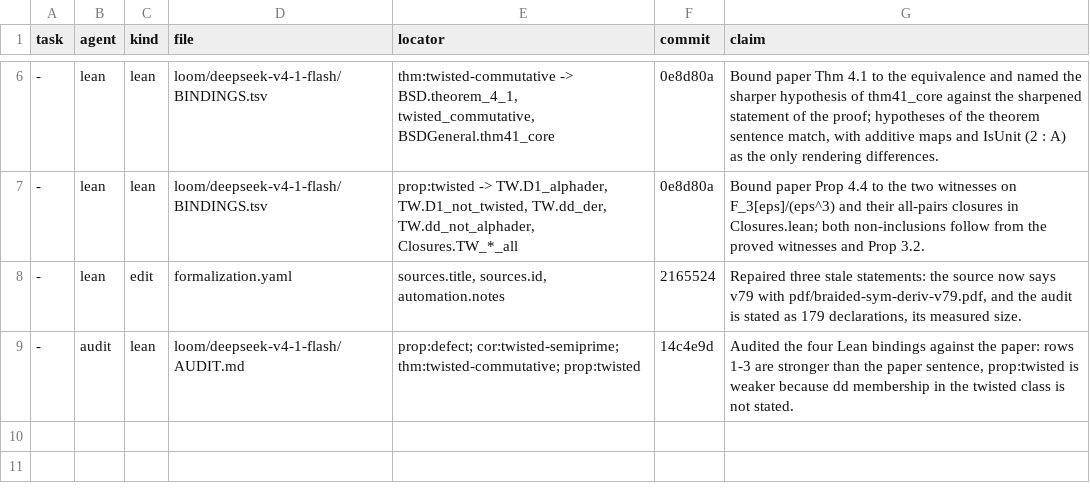
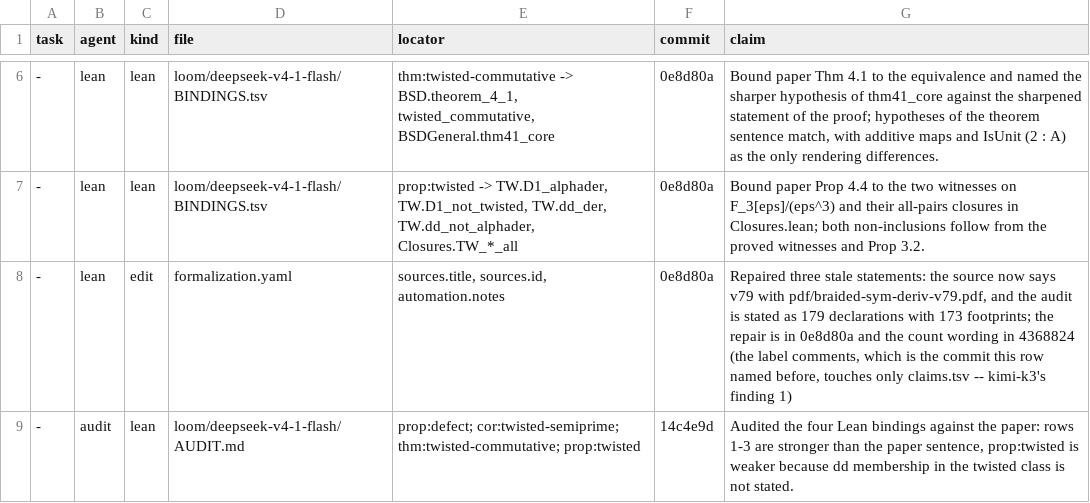
Before and after one commit to abderrahim-lectures/braided-sym-deriv, a TSV file: loom/deepseek-v4-1-flash/claims.tsv, drawn as a sheet; only a part is shown, gaps mark what is left out; the diff names each change by its address in the sheet, - before the commit and + after, or states it on an @@ line.

Commit message:
claims.tsv: the formalization.yaml row names the commit that carries the repair
kimi-k3's finding 1: the row named 2165524, which touches only claims.tsv. The repair is in
0e8d80a and the 179/173 wording in 4368824, both on the historical branch; the row says so.

Loom-Checked: deepseek-v4-1-flash/orchestrator

```diff
--- a/loom/deepseek-v4-1-flash/claims.tsv
+++ b/loom/deepseek-v4-1-flash/claims.tsv
-F8 (commit): 2165524
+F8 (commit): 0e8d80a
-G8 (claim): …as 179 declarations, its measured size.
+G8 (claim): …as 179 declarations with 173 footprints; the repair is in 0e8d80a and the count wording in 4368824 (the label comments, which is the commit this row named before, touches only claims.tsv -- kimi-k3's finding 1)
```
